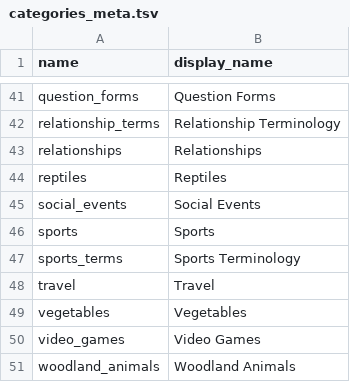
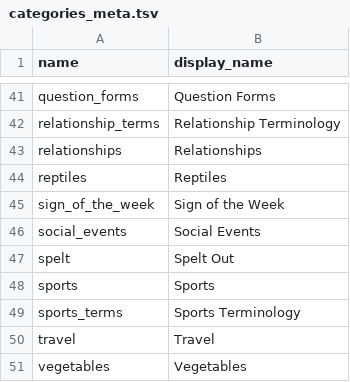
Before and after one commit to binaryoverload/bsl-resources, a TSV file: src/data/groupings/categories_meta.tsv, drawn as a sheet; only a part is shown, gaps mark what is left out; the shorter side is filled out with more unchanged rows.

```diff
--- a/src/data/groupings/categories_meta.tsv
+++ b/src/data/groupings/categories_meta.tsv
@@ -44,3 +44,5 @@ relationships	Relationships
 reptiles	Reptiles
+sign_of_the_week	Sign of the Week
 social_events	Social Events
+spelt	Spelt Out
 sports	Sports
```
Also changed, not shown: src/data/groupings/categories.tsv, src/data/signs.tsv.
